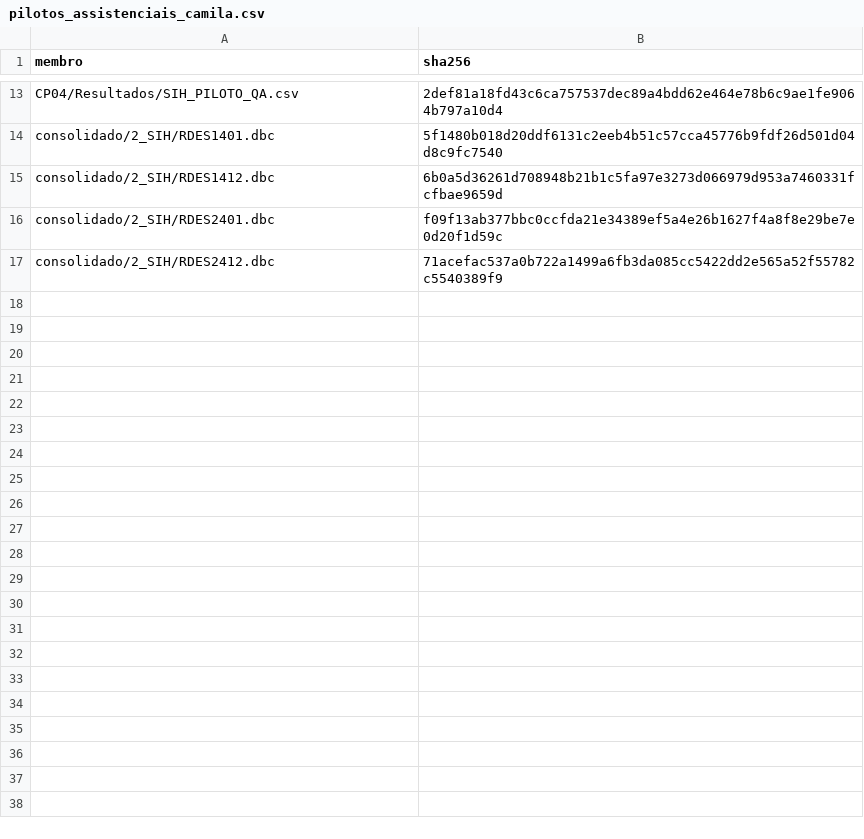
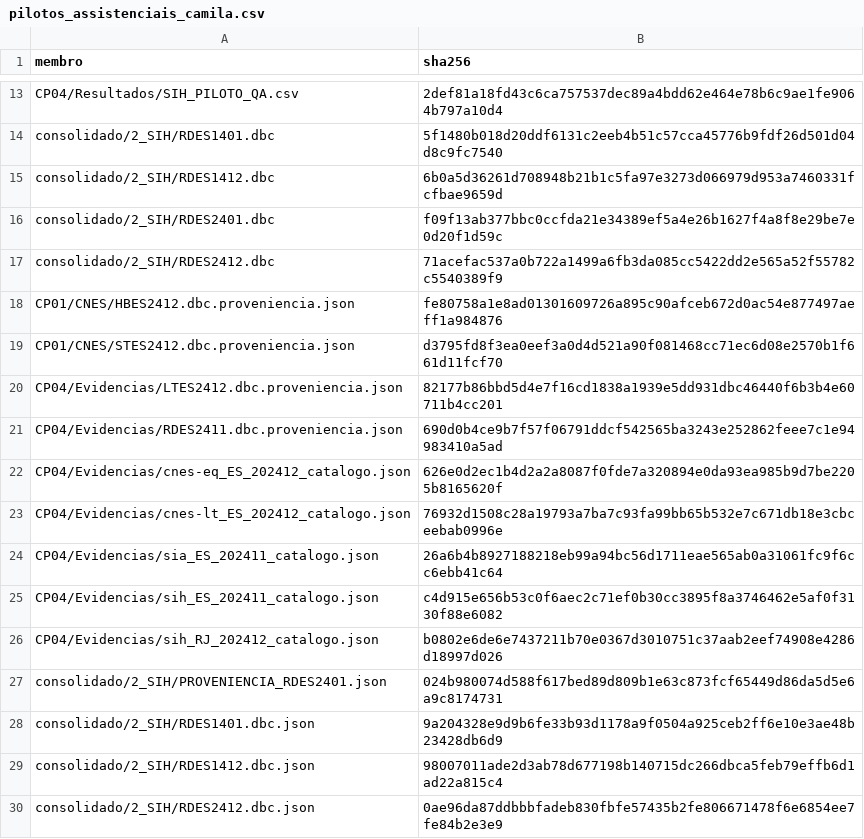
Before and after one commit to paulobmcosta-creator/Observatorio_SUS_ES, a CSV file: config/estudos/pilotos_assistenciais_camila.csv, drawn as a sheet; only a part is shown, gaps mark what is left out.

Commit message:
Documenta a migração do Work e vincula as provas aos pilotos e à fila do TCC

```diff
--- a/config/estudos/pilotos_assistenciais_camila.csv
+++ b/config/estudos/pilotos_assistenciais_camila.csv
@@ -17 +17,14 @@ consolidado/2_SIH/RDES2401.dbc,f09f13ab377bbc0ccfda21e34389ef5a4e26b1627f4a8f8e2
 consolidado/2_SIH/RDES2412.dbc,71acefac537a0b722a1499a6fb3da085cc5422dd2e565a52f55782c5540389f9
+CP01/CNES/HBES2412.dbc.proveniencia.json,fe80758a1e8ad01301609726a895c90afceb672d0ac54e877497aeff1a984876
+CP01/CNES/STES2412.dbc.proveniencia.json,d3795fd8f3ea0eef3a0d4d521a90f081468cc71ec6d08e2570b1f661d11fcf70
+CP04/Evidencias/LTES2412.dbc.proveniencia.json,82177b86bbd5d4e7f16cd1838a1939e5dd931dbc46440f6b3b4e60711b4cc201
+CP04/Evidencias/RDES2411.dbc.proveniencia.json,690d0b4ce9b7f57f06791ddcf542565ba3243e252862feee7c1e94983410a5ad
+CP04/Evidencias/cnes-eq_ES_202412_catalogo.json,626e0d2ec1b4d2a2a8087f0fde7a320894e0da93ea985b9d7be2205b8165620f
+CP04/Evidencias/cnes-lt_ES_202412_catalogo.json,76932d1508c28a19793a7ba7c93fa99bb65b532e7c671db18e3cbceebab0996e
+CP04/Evidencias/sia_ES_202411_catalogo.json,26a6b4b8927188218eb99a94bc56d1711eae565ab0a31061fc9f6cc6ebb41c64
+CP04/Evidencias/sih_ES_202411_catalogo.json,c4d915e656b53c0f6aec2c71ef0b30cc3895f8a3746462e5af0f3130f88e6082
+CP04/Evidencias/sih_RJ_202412_catalogo.json,b0802e6de6e7437211b70e0367d3010751c37aab2eef74908e4286d18997d026
+consolidado/2_SIH/PROVENIENCIA_RDES2401.json,024b980074d588f617bed89d809b1e63c873fcf65449d86da5d5e6a9c8174731
+consolidado/2_SIH/RDES1401.dbc.json,9a204328e9d9b6fe33b93d1178a9f0504a925ceb2ff6e10e3ae48b23428db6d9
+consolidado/2_SIH/RDES1412.dbc.json,98007011ade2d3ab78d677198b140715dc266dbca5feb79effb6d1ad22a815c4
+consolidado/2_SIH/RDES2412.dbc.json,0ae96da87ddbbbfadeb830fbfe57435b2fe806671478f6e6854ee7fe84b2e3e9
```
Also changed, not shown: docs/ciclo_2026_2027/tarefas_operacionais.csv, 9 other files.
